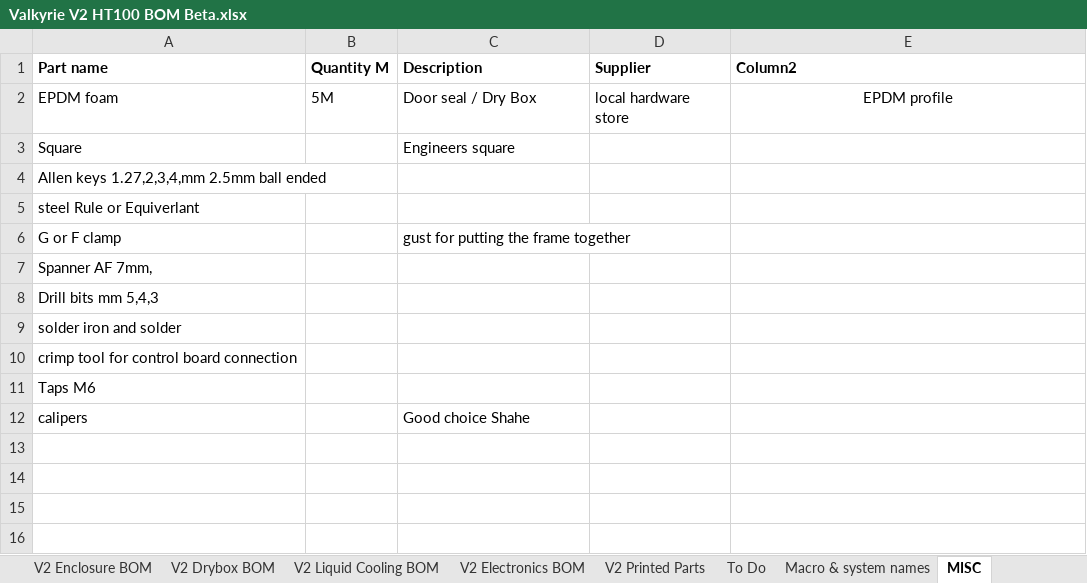
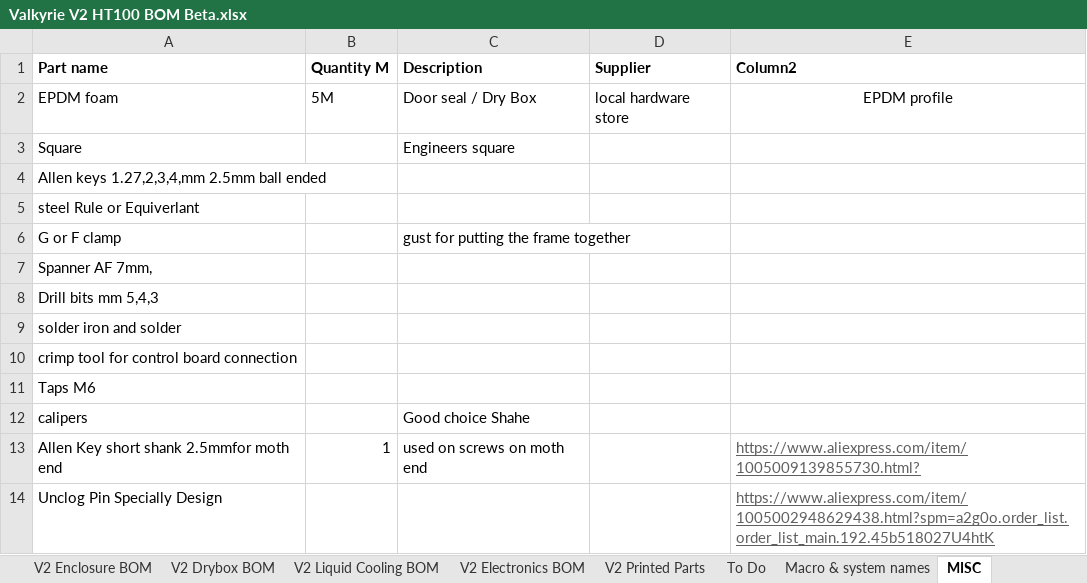
Before and after one commit to RoyBerntsenDesign/Project-Valkyrie, an Excel workbook: V2 BETA/BOM/Valkyrie V2 HT100 BOM Beta.xlsx, sheet MISC, drawn as a sheet; values as stored, in another font and other column widths than the file's, no borders; charts and pictures not drawn; the diff names each change by its address in the sheet, - before the commit and + after, or states it on an @@ line.

```diff
--- a/V2 BETA/BOM/Valkyrie V2 HT100 BOM Beta.xlsx (sheet MISC)
+++ b/V2 BETA/BOM/Valkyrie V2 HT100 BOM Beta.xlsx (sheet MISC)
+row 13: Allen Key short shank 2.5mmfor moth end | 1 | used on screws on moth end |  | https://www.aliexpress.com/item/1005009139855730.html?
+row 14: Unclog Pin Specially Design |  |  |  | https://www.aliexpress.com/item/1005002948629438.html?spm=a2g0o.order_list.order_list_main.192.45b518027U4htK
```
Also changed, not shown: sheet PARTS LIST, sheet V2 Printed Parts, sheet V2 Z System BOM, formulas that keep their value, 6 other files.
